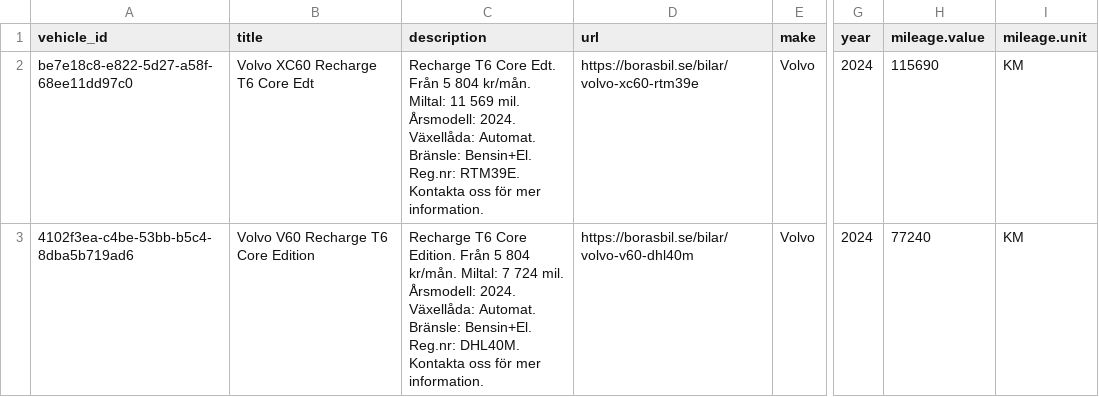
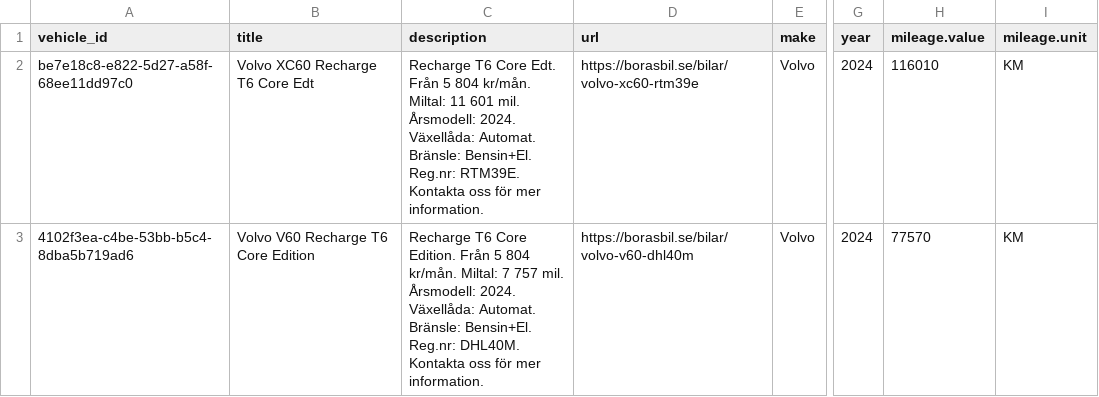
Before and after one commit to Milad-vivamedia/borasbil-facebook-feed, a CSV file: feed.csv, drawn as a sheet; only a part is shown, gaps mark what is left out; the diff covers the shown part only; the diff names each change by its address in the sheet, - before the commit and + after, or states it on an @@ line.

Commit message:
Update feed 636b492ede17f28a9ce0ffe93aae6695e222b00f

```diff
--- a/feed.csv
+++ b/feed.csv
-C2 (description): …Miltal: 11 569 mil. Årsmodell:…
+C2 (description): …Miltal: 11 601 mil. Årsmodell:…
-H2 (mileage.value): 115690
+H2 (mileage.value): 116010
-C3 (description): …Miltal: 7 724 mil. Årsmodell:…
+C3 (description): …Miltal: 7 757 mil. Årsmodell:…
-H3 (mileage.value): 77240
+H3 (mileage.value): 77570
```
Also changed, not shown: 16 edited cells elsewhere in this file, 2 other files.
